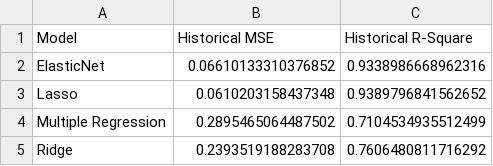
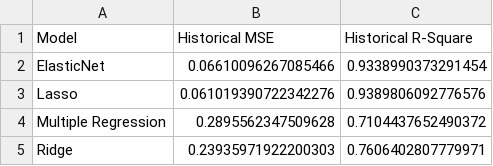
Before and after one commit to minerva-b/Final_Team_Project, a CSV file: data/clean_data/mse_r2_tables/FINAL_OilConsumption_MSE_R2_Summary_Table.csv, drawn as a sheet.

Commit message:
Ran ipynb to update tables with new data

```diff
--- a/data/clean_data/mse_r2_tables/FINAL_OilConsumption_MSE_R2_Summary_Table.csv
+++ b/data/clean_data/mse_r2_tables/FINAL_OilConsumption_MSE_R2_Summary_Table.csv
@@ -1,5 +1,5 @@
 Model,Historical MSE,Historical R-Square
-ElasticNet,0.06610133310376852,0.9338986668962316
-Lasso,0.0610203158437348,0.9389796841562652
-Multiple Regression,0.2895465064487502,0.7104534935512499
-Ridge,0.2393519188283708,0.7606480811716292
+ElasticNet,0.06610096267085466,0.9338990373291454
+Lasso,0.061019390722342276,0.9389806092776576
+Multiple Regression,0.2895562347509628,0.7104437652490372
+Ridge,0.23935971922200303,0.7606402807779971
```
Also changed, not shown: data/clean_data/mse_r2_tables/FINAL_OilProduction_MSE_R2_Summary_Table.csv, 1 other file.
